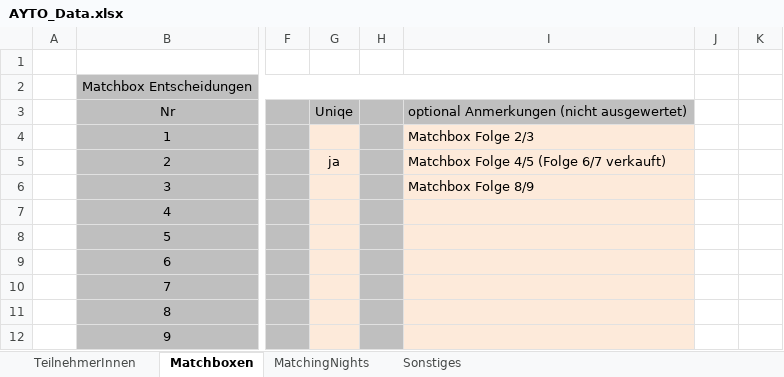
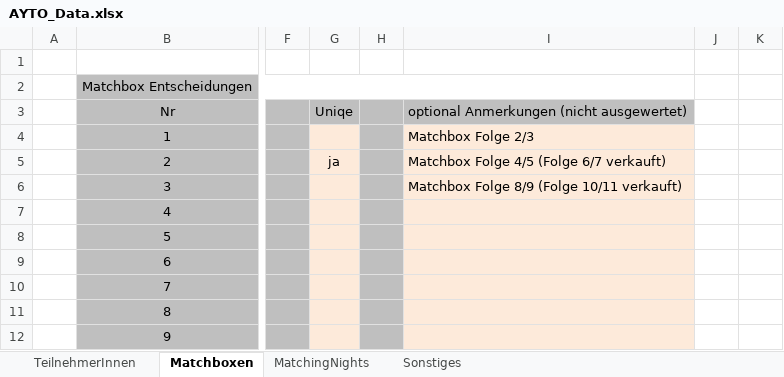
Before and after one commit to pheagan/AYTO-Berechnung, an Excel workbook: AYTO_Berechnung/AYTO_Data.xlsx, sheet Matchboxen, drawn as a sheet; only a part is shown, gaps mark what is left out; values as stored, in another font and other column widths than the file's, no borders; conditional formats not drawn; the diff names each change by its address in the sheet, - before the commit and + after, or states it on an @@ line.

```diff
--- a/AYTO_Berechnung/AYTO_Data.xlsx (sheet Matchboxen)
+++ b/AYTO_Berechnung/AYTO_Data.xlsx (sheet Matchboxen)
-I6: Matchbox Folge 8/9
+I6: Matchbox Folge 8/9 (Folge 10/11 verkauft)
```
Also changed, not shown: sheet MatchingNights, 1 other file.
